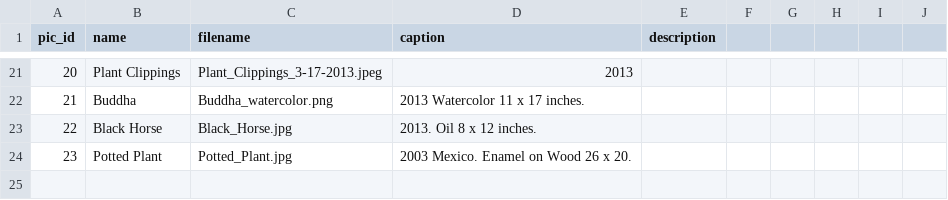
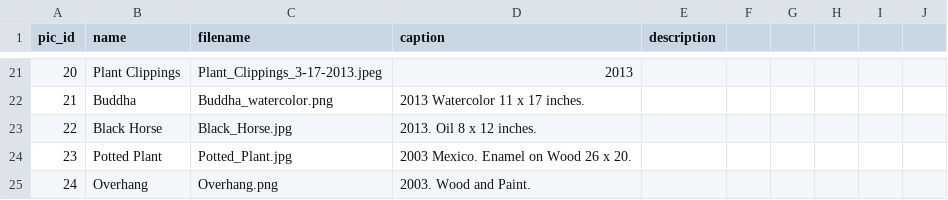
Before and after one commit to dlink/vpics, a CSV file: sql/data/pics.csv, drawn as a sheet; only a part is shown, gaps mark what is left out; the diff names each change by its address in the sheet, - before the commit and + after, or states it on an @@ line.

```diff
--- a/sql/data/pics.csv
+++ b/sql/data/pics.csv
+row 25: 24 | Overhang | Overhang.png | 2003. Wood and Paint.
```
Also changed, not shown: 1 other file.
